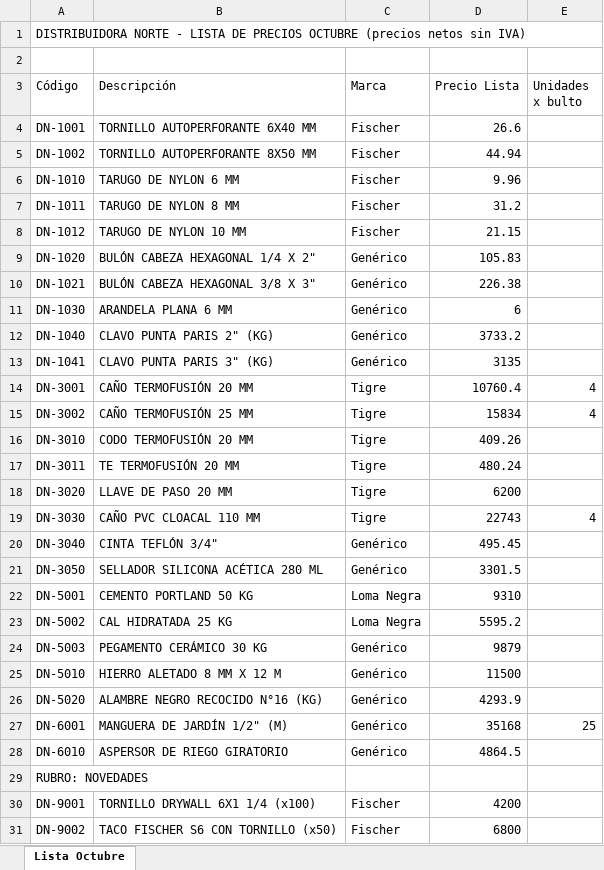
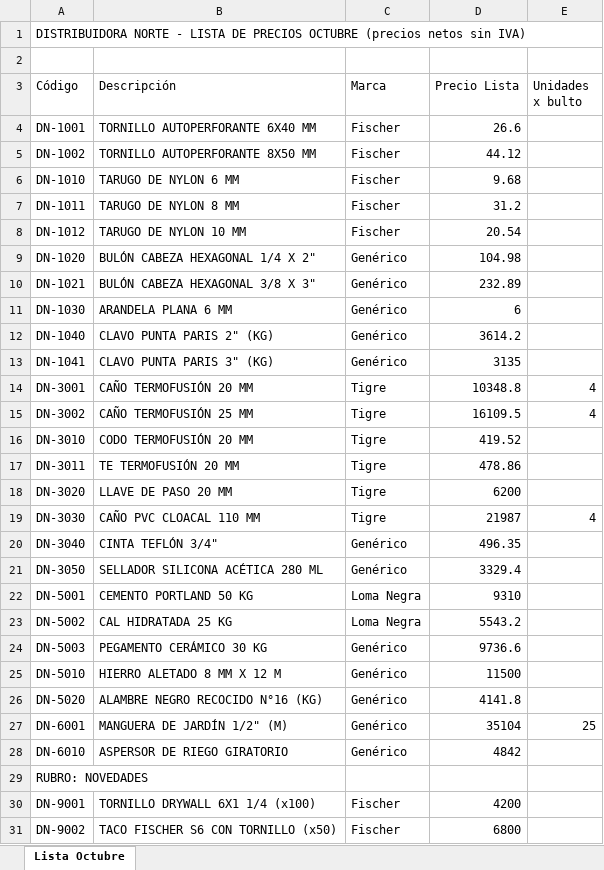
Before and after one commit to gabrielgomez20132/ferreteria, an Excel workbook: public/ejemplos/lista-distribuidora-norte.xlsx, sheet Lista Octubre, drawn as a sheet; only a part is shown; values as stored, in another font and other column widths than the file's, no borders; the diff names each change by its address in the sheet, - before the commit and + after, or states it on an @@ line.

```diff
--- a/public/ejemplos/lista-distribuidora-norte.xlsx (sheet Lista Octubre)
+++ b/public/ejemplos/lista-distribuidora-norte.xlsx (sheet Lista Octubre)
-D5 (Precio Lista): 44.94
+D5 (Precio Lista): 44.12
-D6 (Precio Lista): 9.96
+D6 (Precio Lista): 9.68
-D8 (Precio Lista): 21.15
+D8 (Precio Lista): 20.54
-D9 (Precio Lista): 105.83
+D9 (Precio Lista): 104.98
-D10 (Precio Lista): 226.38
+D10 (Precio Lista): 232.89
-D12 (Precio Lista): 3733.2
+D12 (Precio Lista): 3614.2
-D14 (Precio Lista): 10760.4
+D14 (Precio Lista): 10348.8
-D15 (Precio Lista): 15834
+D15 (Precio Lista): 16109.5
-D16 (Precio Lista): 409.26
+D16 (Precio Lista): 419.52
-D17 (Precio Lista): 480.24
+D17 (Precio Lista): 478.86
-D19 (Precio Lista): 22743
+D19 (Precio Lista): 21987
-D20 (Precio Lista): 495.45
+D20 (Precio Lista): 496.35
-D21 (Precio Lista): 3301.5
+D21 (Precio Lista): 3329.4
-D23 (Precio Lista): 5595.2
+D23 (Precio Lista): 5543.2
-D24 (Precio Lista): 9879
+D24 (Precio Lista): 9736.6
-D26 (Precio Lista): 4293.9
+D26 (Precio Lista): 4141.8
-D27 (Precio Lista): 35168
+D27 (Precio Lista): 35104
-D28 (Precio Lista): 4864.5
+D28 (Precio Lista): 4842
```
Also changed, not shown: 43 other files.
